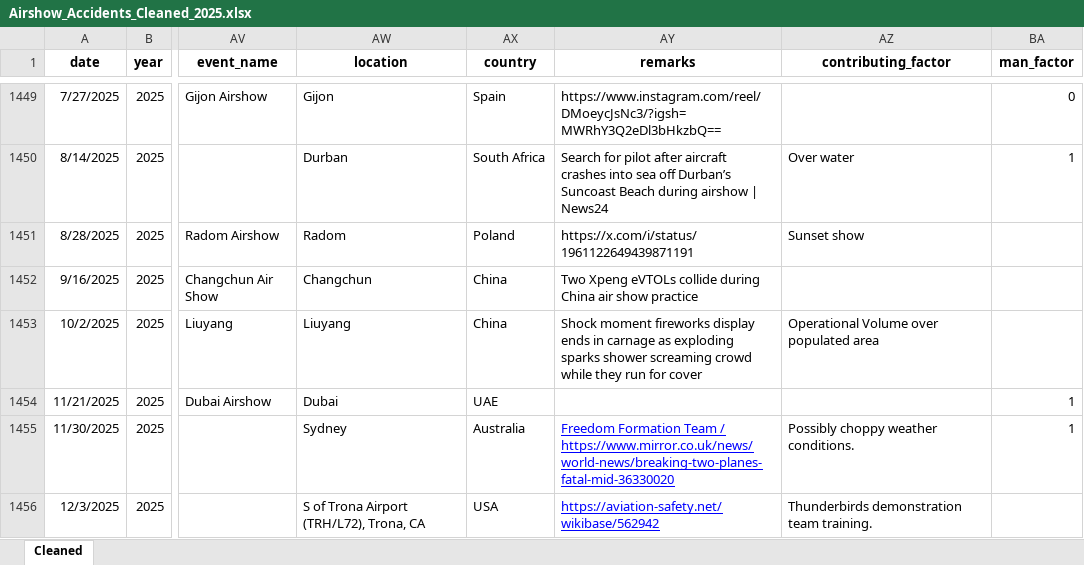
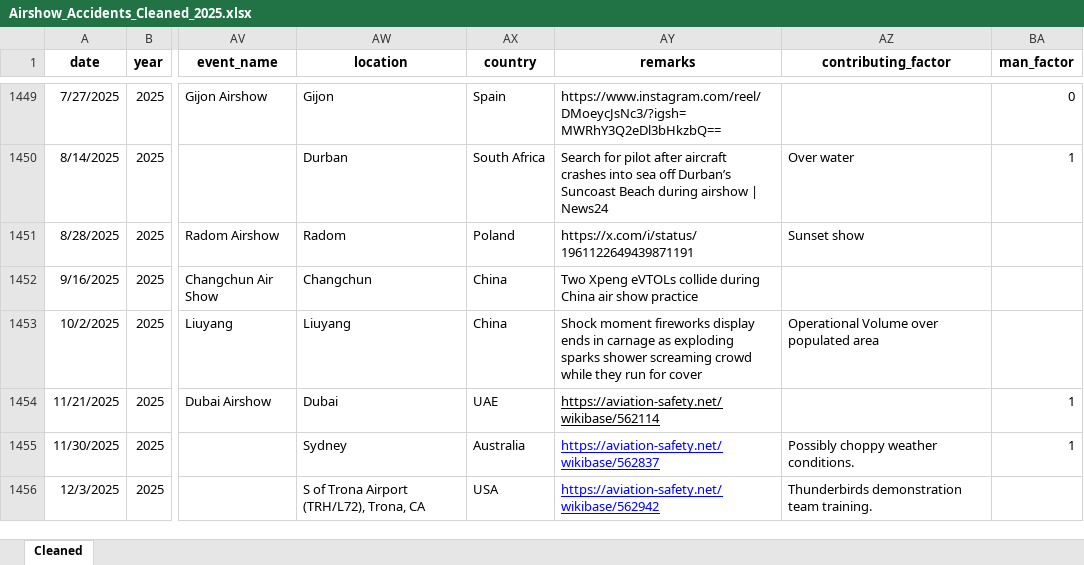
Before and after one commit to mkarachalios-1/airshow-safety-streamlit, an Excel workbook: data/Airshow_Accidents_Cleaned_2025.xlsx, sheet Cleaned, drawn as a sheet; only a part is shown, gaps mark what is left out; values as stored, in another font and other column widths than the file's, no borders; table styles not drawn; the diff names each change by its address in the sheet, - before the commit and + after, or states it on an @@ line.

Commit message:
Add files via upload

```diff
--- a/data/Airshow_Accidents_Cleaned_2025.xlsx (sheet Cleaned)
+++ b/data/Airshow_Accidents_Cleaned_2025.xlsx (sheet Cleaned)
-AY1454 (remarks): (empty)
+AY1454 (remarks): https://aviation-safety.net/wikibase/562114
-AY1455 (remarks): Freedom Formation Team / https://www.mirror.co.uk/news/world-news/breaking-two-planes-fatal-mid-36330020
+AY1455 (remarks): https://aviation-safety.net/wikibase/562837
```
